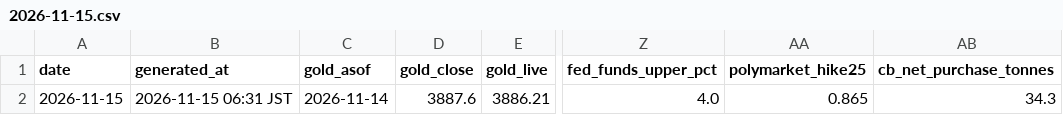
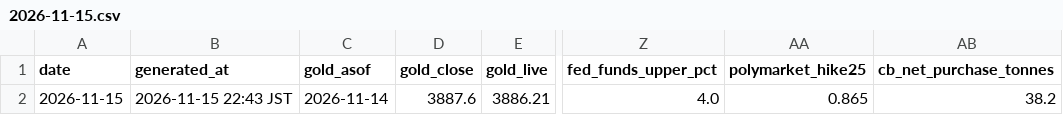
Before and after one commit to Wangxian111/xaudaily-data, a CSV file: data/daily/2026-11-15.csv, drawn as a sheet; only a part is shown, gaps mark what is left out; the diff names each change by its address in the sheet, - before the commit and + after, or states it on an @@ line.

Commit message:
Update data/daily/2026-11-15.csv

```diff
--- a/data/daily/2026-11-15.csv
+++ b/data/daily/2026-11-15.csv
-B2 (generated_at): 2026-11-15 06:31 JST
+B2 (generated_at): 2026-11-15 22:43 JST
-AB2 (cb_net_purchase_tonnes): 34.3
+AB2 (cb_net_purchase_tonnes): 38.2
```
